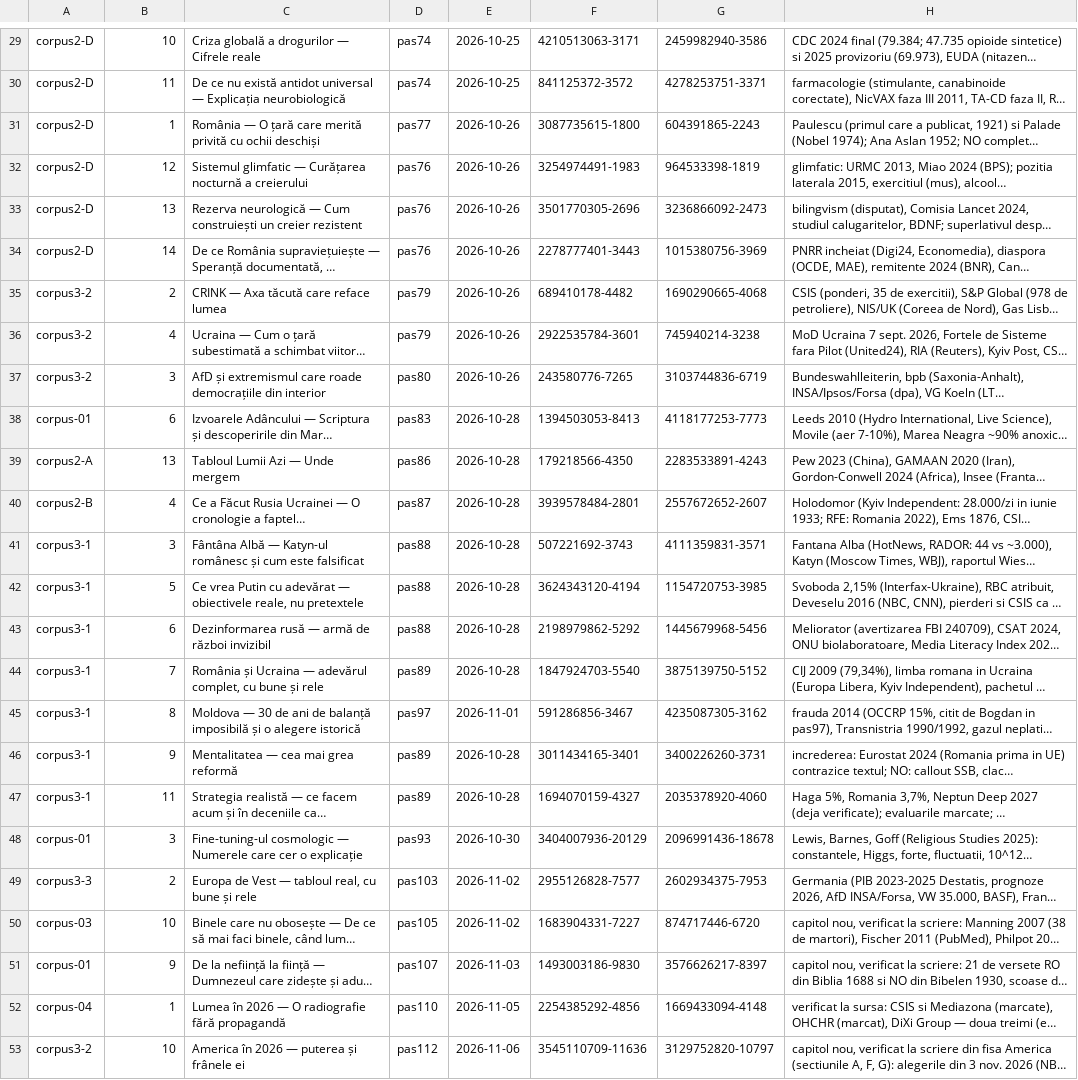
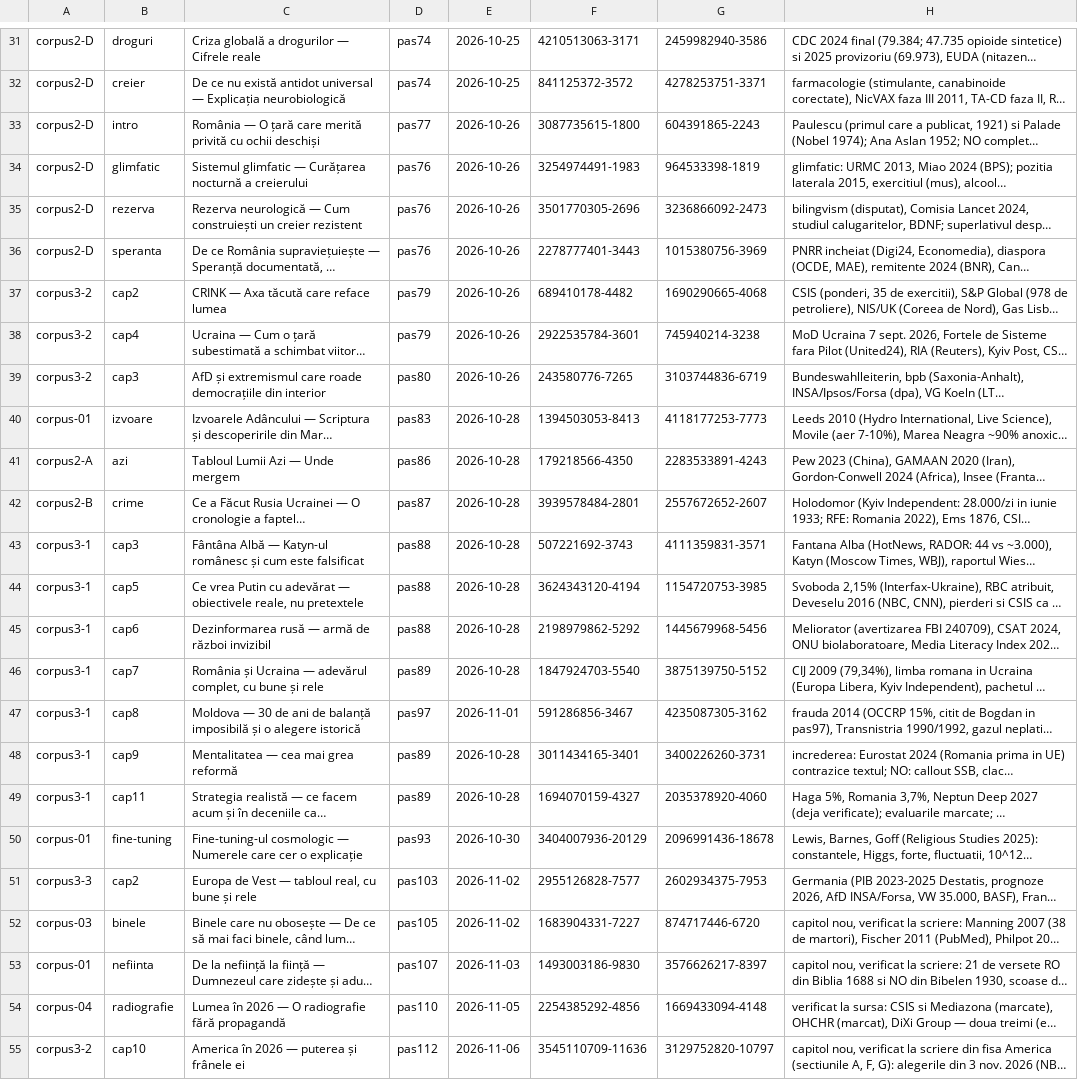
Before and after one commit to norgedan/norgedan.github.io, a TSV file: scripts/capitole-verificate.tsv, drawn as a sheet; only a part is shown, gaps mark what is left out; long unchanged cells end in …; addresses are those after the commit; the diff covers the shown part only; the diff names each change by its address in the sheet, - before the commit and + after, or states it on an @@ line.

```diff
--- a/scripts/capitole-verificate.tsv
+++ b/scripts/capitole-verificate.tsv
-B31: 10
+B31: droguri
-B32: 11
+B32: creier
-B33: 1
+B33: intro
-B34: 12
+B34: glimfatic
-B35: 13
+B35: rezerva
-B36: 14
+B36: speranta
-B37: 2
+B37: cap2
-B38: 4
+B38: cap4
-B39: 3
+B39: cap3
-B40: 6
+B40: izvoare
-B41: 13
+B41: azi
-B42: 4
+B42: crime
-B43: 3
+B43: cap3
-B44: 5
+B44: cap5
-B45: 6
+B45: cap6
-B46: 7
+B46: cap7
-B47: 8
+B47: cap8
-B48: 9
+B48: cap9
-B49: 11
+B49: cap11
-B50: 3
+B50: fine-tuning
-B51: 2
+B51: cap2
-B52: 10
+B52: binele
-B53: 9
+B53: nefiinta
-B54: 1
+B54: radiografie
-B55: 10
+B55: cap10
```
Also changed, not shown: 2 added rows and 22 edited cells elsewhere in this file, 7 other files.
